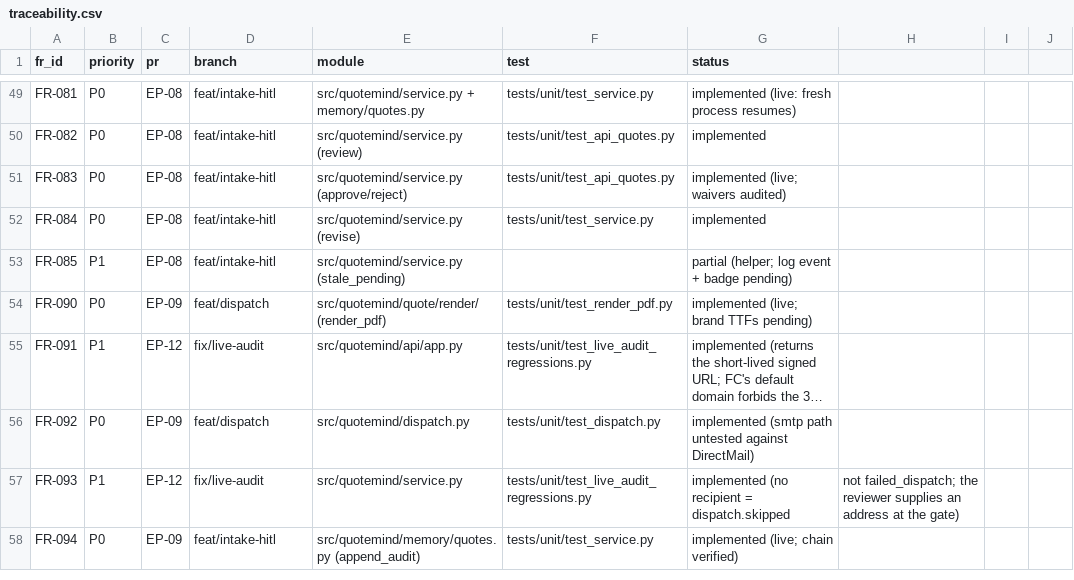
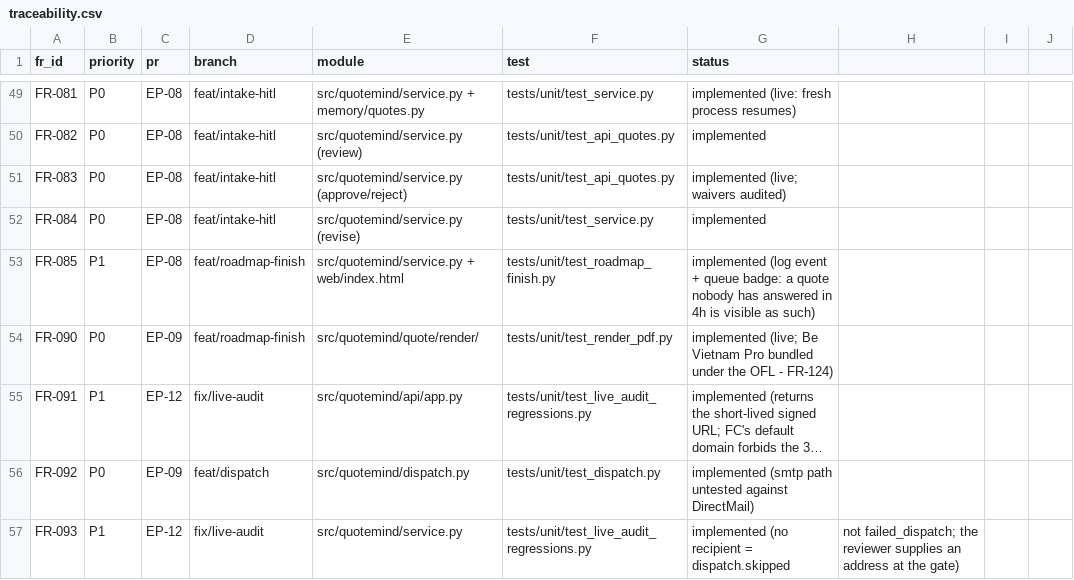
Before and after one commit to cyberskill-official/quote-mind, a CSV file: docs/traceability.csv, drawn as a sheet; only a part is shown, gaps mark what is left out; the shorter side is filled out with more unchanged rows; long unchanged cells end in …; the diff covers the shown part only; the diff names each change by its address in the sheet, - before the commit and + after, or states it on an @@ line.

Commit message:
feat: finish the roadmap (FR-048/056/073/085/104/124/134)
FR-048 procedural memory: a quote's terms are retrieved per topic from the sop tenant, not
hardcoded. A made-to-order server no longer promises delivery in seven working days - which was a
promise the business cannot keep, printed on a document a customer is invoiced from. Three kinds of
memory now: procedural, episodic, semantic. None of them touches the arithmetic.

FR-073 critic narrative: the verdict is reached in code, and THEN a model is handed the finished
report and asked to explain it. It cannot set passed, add a flag, or see a number it could
recompute. 80-word cap enforced after generation, not requested in the prompt. The dashboard labels
the deterministic half NOT AI and the model's half AI - collapsing them would hide the distinction
the whole architecture is built on.

FR-056 out-of-stock lines carry their lead time, appended to any note already there.
FR-085 a quote nobody has answered in 4h is badged and logged.
FR-104 /eval is public: 97% vs 40%, one square per case, from a committed snapshot.
FR-124 Be Vietnam Pro bundled under the OFL.
FR-134 cancellable at the gate as human.cancel (distinct from a rejection, and not remembered as a
pricing signal); an in-flight run is a 409, because FC cannot interrupt a background task and the
status enum is frozen with no 'cancelled' - see the route docstring. Needs Stephen's call.

```diff
--- a/docs/traceability.csv
+++ b/docs/traceability.csv
-D53 (branch): feat/intake-hitl
+D53 (branch): feat/roadmap-finish
-E53 (module): src/quotemind/service.py (stale_pending)
+E53 (module): src/quotemind/service.py + web/index.html
-F53 (test): (empty)
+F53 (test): tests/unit/test_roadmap_finish.py
-G53 (status): partial (helper; log event + badge pending)
+G53 (status): implemented (log event + queue badge: a quote nobody has answered in 4h is visible as such)
-D54 (branch): feat/dispatch
+D54 (branch): feat/roadmap-finish
-E54 (module): src/quotemind/quote/render/ (render_pdf)
+E54 (module): src/quotemind/quote/render/
-G54 (status): implemented (live; brand TTFs pending)
+G54 (status): implemented (live; Be Vietnam Pro bundled under the OFL - FR-124)
```
Also changed, not shown: 36 edited cells elsewhere in this file, 25 other files.
